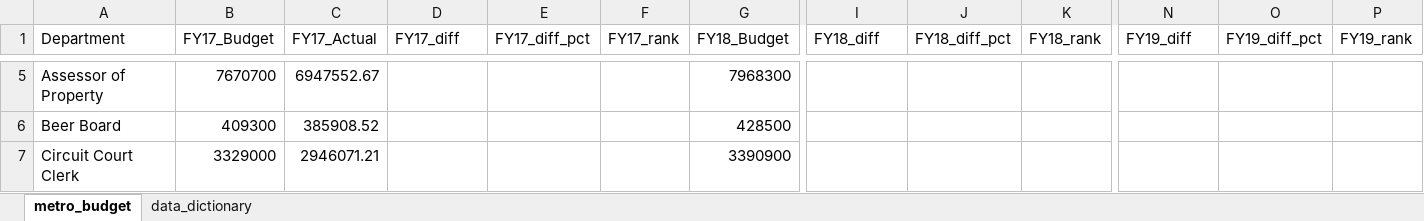
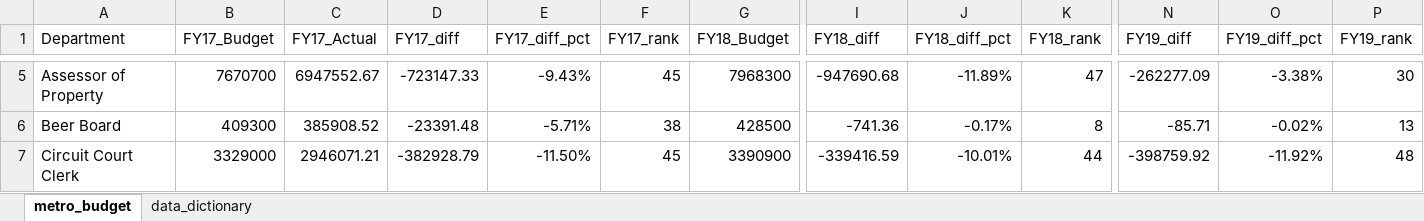
Before and after one commit to NSS-Data-Analytics-Cohort-10/lookups-budget-seanmalley1, an Excel workbook: metro_budget_exercise.xlsx, sheet metro_budget, drawn as a sheet; only a part is shown, gaps mark what is left out; values as stored, in another font and other column widths than the file's, no borders; charts and pictures not drawn; the diff covers the shown part only; the diff names each change by its address in the sheet, - before the commit and + after, or states it on an @@ line.

```diff
--- a/metro_budget_exercise.xlsx (sheet metro_budget)
+++ b/metro_budget_exercise.xlsx (sheet metro_budget)
-D5 (FY17_diff): (empty)
+D5 (FY17_diff): -723147.33
-E5 (FY17_diff_pct): (empty)
+E5 (FY17_diff_pct): -9.43%
-F5 (FY17_rank): (empty)
+F5 (FY17_rank): 45
-I5 (FY18_diff): (empty)
+I5 (FY18_diff): -947690.68
-J5 (FY18_diff_pct): (empty)
+J5 (FY18_diff_pct): -11.89%
-K5 (FY18_rank): (empty)
+K5 (FY18_rank): 47
-N5 (FY19_diff): (empty)
+N5 (FY19_diff): -262277.09
-O5 (FY19_diff_pct): (empty)
+O5 (FY19_diff_pct): -3.38%
-P5 (FY19_rank): (empty)
+P5 (FY19_rank): 30
-D6 (FY17_diff): (empty)
+D6 (FY17_diff): -23391.48
-E6 (FY17_diff_pct): (empty)
+E6 (FY17_diff_pct): -5.71%
-F6 (FY17_rank): (empty)
+F6 (FY17_rank): 38
-I6 (FY18_diff): (empty)
+I6 (FY18_diff): -741.36
-J6 (FY18_diff_pct): (empty)
+J6 (FY18_diff_pct): -0.17%
-K6 (FY18_rank): (empty)
+K6 (FY18_rank): 8
-N6 (FY19_diff): (empty)
+N6 (FY19_diff): -85.71
-O6 (FY19_diff_pct): (empty)
+O6 (FY19_diff_pct): -0.02%
-P6 (FY19_rank): (empty)
+P6 (FY19_rank): 13
-D7 (FY17_diff): (empty)
+D7 (FY17_diff): -382928.79
-E7 (FY17_diff_pct): (empty)
+E7 (FY17_diff_pct): -11.50%
-F7 (FY17_rank): (empty)
+F7 (FY17_rank): 45
-I7 (FY18_diff): (empty)
+I7 (FY18_diff): -339416.59
-J7 (FY18_diff_pct): (empty)
+J7 (FY18_diff_pct): -10.01%
-K7 (FY18_rank): (empty)
+K7 (FY18_rank): 44
-N7 (FY19_diff): (empty)
+N7 (FY19_diff): -398759.92
-O7 (FY19_diff_pct): (empty)
+O7 (FY19_diff_pct): -11.92%
-P7 (FY19_rank): (empty)
+P7 (FY19_rank): 48
```
Also changed, not shown: 18 added rows, 18 removed rows, 439 edited cells and cell formats elsewhere in this sheet, charts or pictures.
